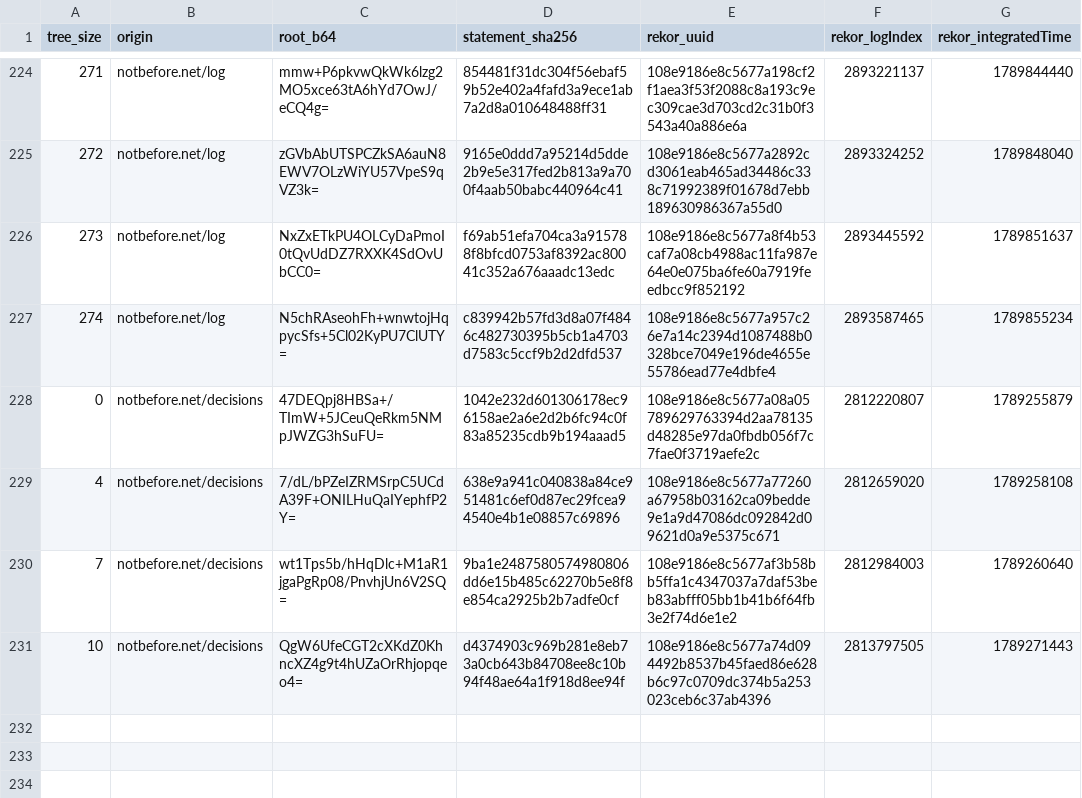
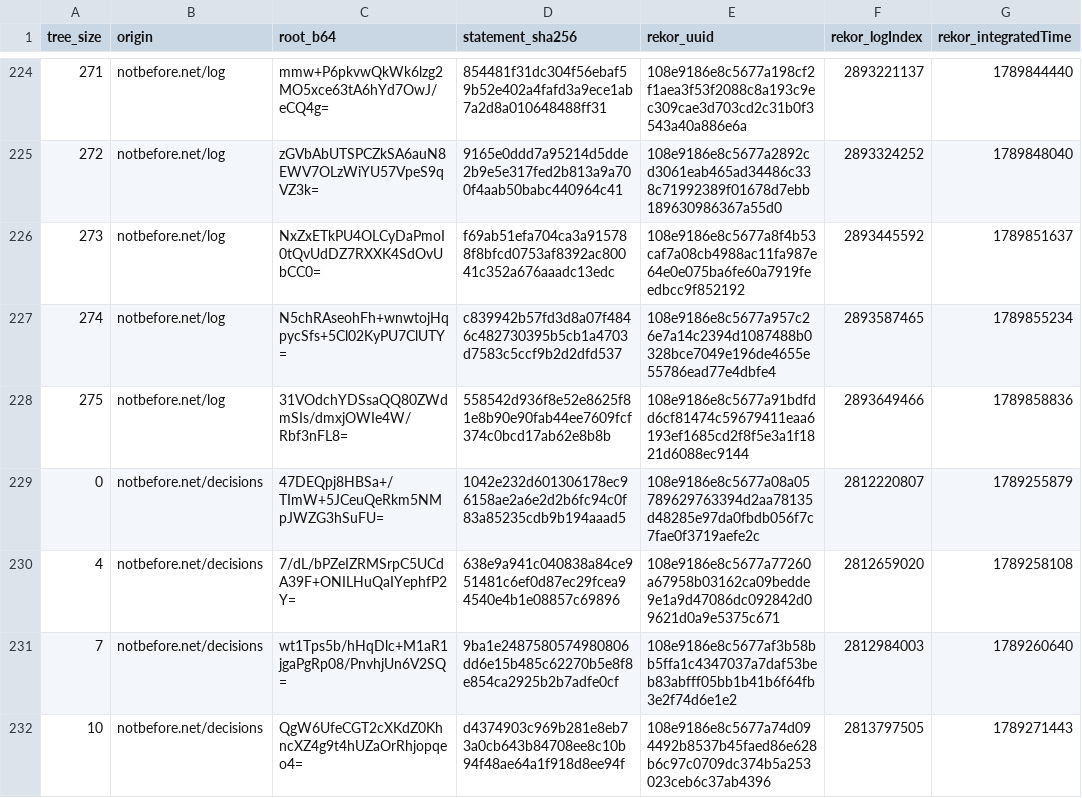
Before and after one commit to docdailey/qrng-beacon-log, a TSV file: CHECKPOINTS.tsv, drawn as a sheet; only a part is shown, gaps mark what is left out.

```diff
--- a/CHECKPOINTS.tsv
+++ b/CHECKPOINTS.tsv
@@ -227,2 +227,3 @@ tree_size	origin	root_b64	statement_sha256	rekor_uuid	rekor_logIndex	rekor_integ
 274	notbefore.net/log	N5chRAseohFh+wnwtojHqpycSfs+5Cl02KyPU7ClUTY=	c839942b57fd3d8a07f4846c482730395b5cb1a4703d7583c5ccf9b2d2dfd537	108e9186e8c5677a957c26e7a14c2394d1087488b0328bce7049e196de4655e55786ead77e4dbfe4	2893587465	1789855234
+275	notbefore.net/log	31VOdchYDSsaQQ80ZWdmSIs/dmxjOWIe4W/Rbf3nFL8=	558542d936f8e52e8625f81e8b90e90fab44ee7609fcf374c0bcd17ab62e8b8b	108e9186e8c5677a91bdfdd6cf81474c59679411eaa6193ef1685cd2f8f5e3a1f1821d6088ec9144	2893649466	1789858836
 0	notbefore.net/decisions	47DEQpj8HBSa+/TImW+5JCeuQeRkm5NMpJWZG3hSuFU=	1042e232d601306178ec96158ae2a6e2d2b6fc94c0f83a85235cdb9b194aaad5	108e9186e8c5677a08a05789629763394d2aa78135d48285e97da0fbdb056f7c7fae0f3719aefe2c	2812220807	1789255879
```
Also changed, not shown: INDEX.tsv, 5 other files.
